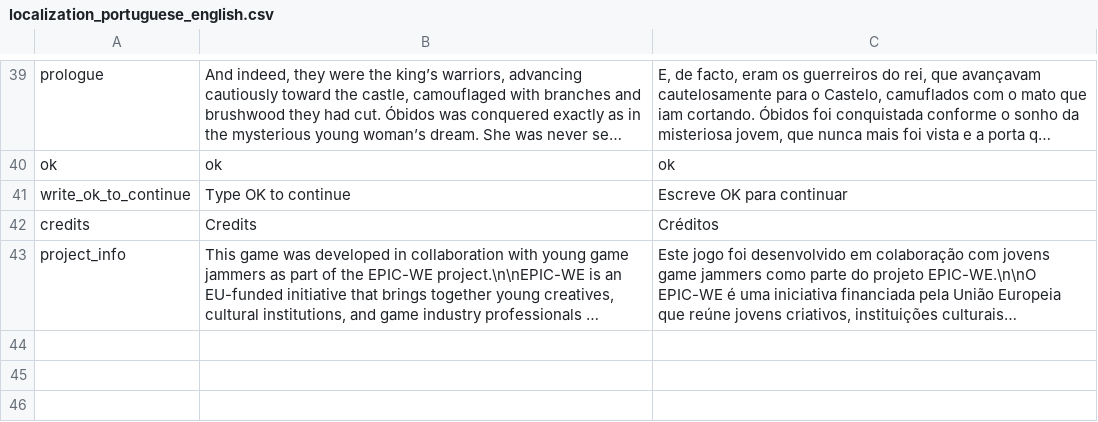
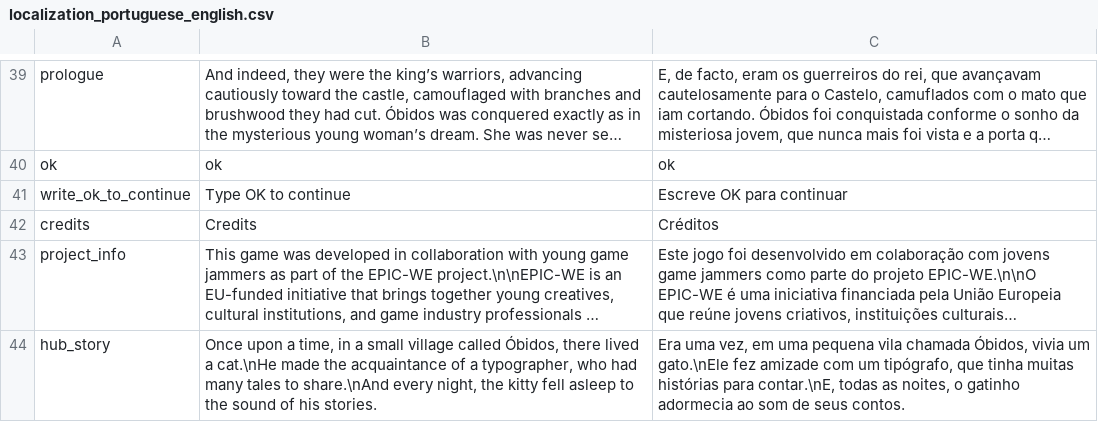
Before and after one commit to HienaDev/GatinhoObidos, a CSV file: Assets/StreamingAssets/localization_portuguese_english.csv, drawn as a sheet; only a part is shown, gaps mark what is left out; long unchanged cells end in …; the diff names each change by its address in the sheet, - before the commit and + after, or states it on an @@ line.

Commit message:
Add story to hub

```diff
--- a/Assets/StreamingAssets/localization_portuguese_english.csv
+++ b/Assets/StreamingAssets/localization_portuguese_english.csv
+row 44: hub_story | Once upon a time, in a small village called Óbidos, there lived a cat.\nHe made the acquaintance of a typographer, who had many tales to share.\nAnd every night, the kitty fell asleep to the sound of his stories. | Era uma vez, em uma pequena vila chamada Óbidos, vivia um gato.\nEle fez amizade com um tipógrafo, que tinha muitas histórias para contar.\nE, todas as noites, o gatinho adormecia ao som de seus contos.
```
Also changed, not shown: 1 other file.
